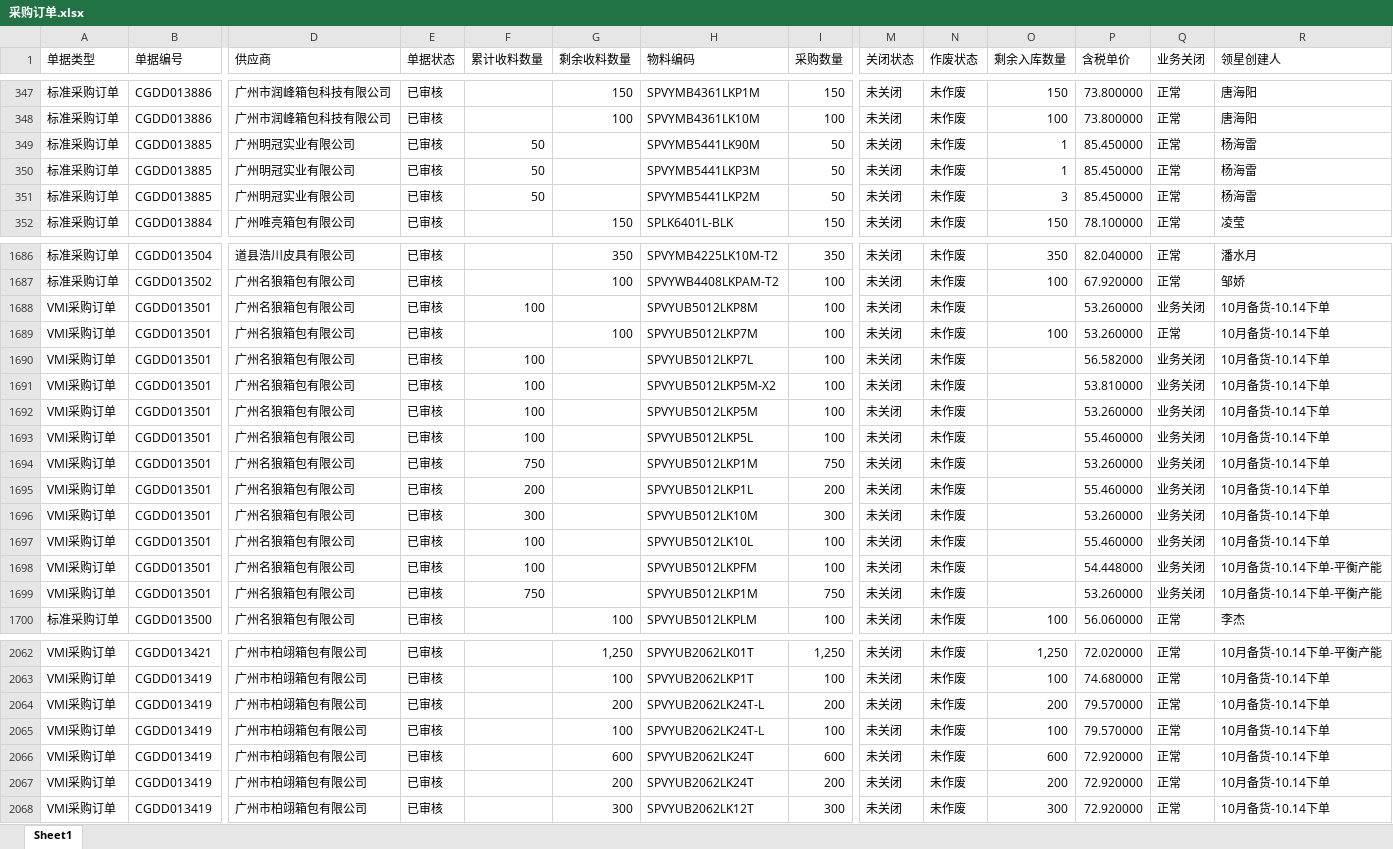
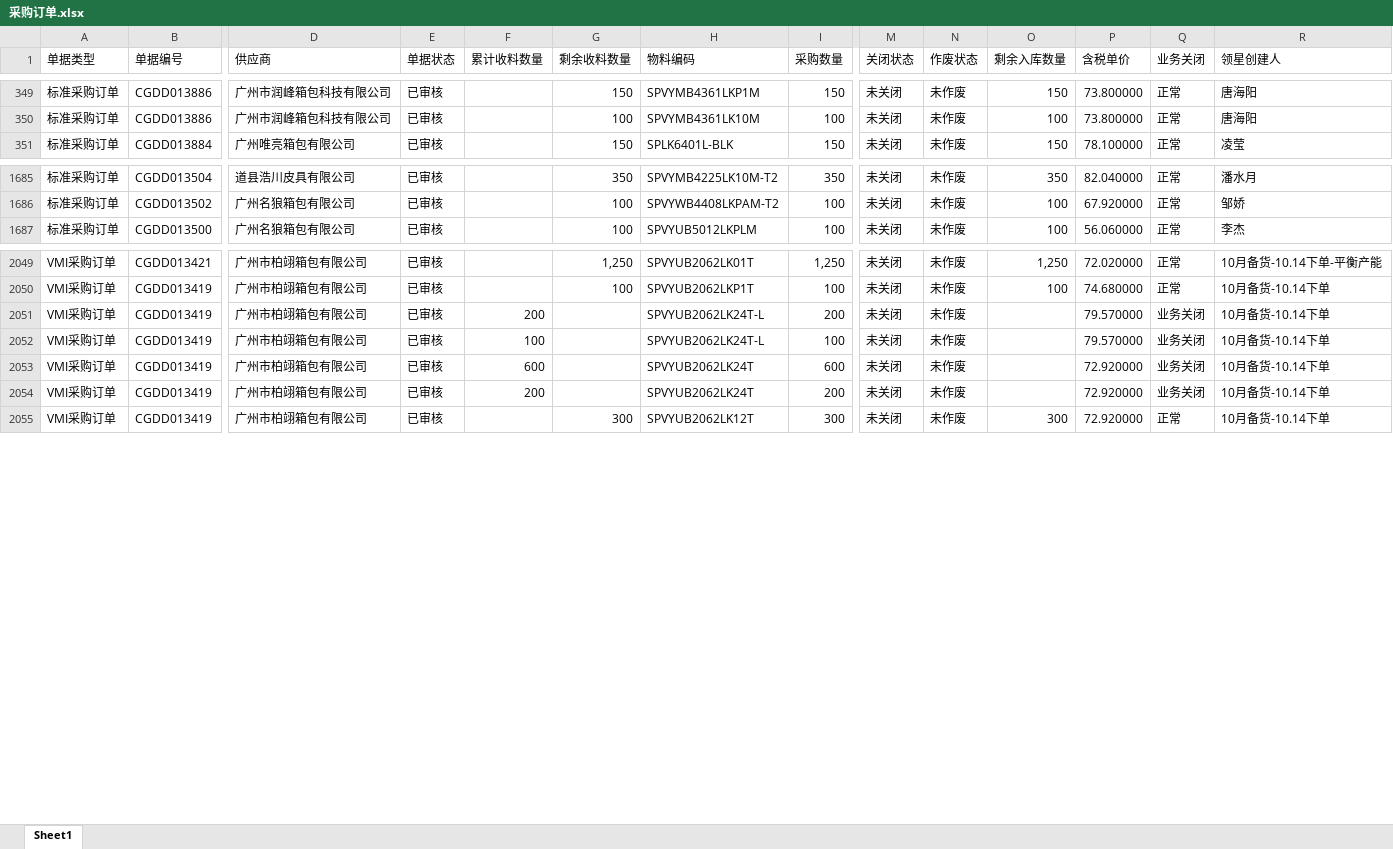
Before and after one commit to yikeqingsongguo/HY.supply-chain-management, an Excel workbook: src/采购订单.xlsx, sheet Sheet1, drawn as a sheet; only a part is shown, gaps mark what is left out; values as stored, in another font and other column widths than the file's, no borders; removed rows and columns are numbered as before the commit, all else as after; rows hold the shown columns only; the diff covers the shown part only; the diff names each change by its address in the sheet, - before the commit and + after, or states it on an @@ line.

```diff
--- a/src/采购订单.xlsx (sheet Sheet1)
+++ b/src/采购订单.xlsx (sheet Sheet1)
-row 349: 标准采购订单 | CGDD013885 | 广州明冠实业有限公司 | 已审核 | 50 |  | SPVYMB5441LK90M | 50 | 未关闭 | 未作废 | 1 | 85.450000 | 正常 | 杨海雷
-row 350: 标准采购订单 | CGDD013885 | 广州明冠实业有限公司 | 已审核 | 50 |  | SPVYMB5441LKP3M | 50 | 未关闭 | 未作废 | 1 | 85.450000 | 正常 | 杨海雷
-row 351: 标准采购订单 | CGDD013885 | 广州明冠实业有限公司 | 已审核 | 50 |  | SPVYMB5441LKP2M | 50 | 未关闭 | 未作废 | 3 | 85.450000 | 正常 | 杨海雷
-row 1688: VMI采购订单 | CGDD013501 | 广州名狼箱包有限公司 | 已审核 | 100 |  | SPVYUB5012LKP8M | 100 | 未关闭 | 未作废 |  | 53.260000 | 业务关闭 | 10月备货-10.14下单
-row 1689: VMI采购订单 | CGDD013501 | 广州名狼箱包有限公司 | 已审核 |  | 100 | SPVYUB5012LKP7M | 100 | 未关闭 | 未作废 | 100 | 53.260000 | 正常 | 10月备货-10.14下单
-row 1690: VMI采购订单 | CGDD013501 | 广州名狼箱包有限公司 | 已审核 | 100 |  | SPVYUB5012LKP7L | 100 | 未关闭 | 未作废 |  | 56.582000 | 业务关闭 | 10月备货-10.14下单
-row 1691: VMI采购订单 | CGDD013501 | 广州名狼箱包有限公司 | 已审核 | 100 |  | SPVYUB5012LKP5M-X2 | 100 | 未关闭 | 未作废 |  | 53.810000 | 业务关闭 | 10月备货-10.14下单
-row 1692: VMI采购订单 | CGDD013501 | 广州名狼箱包有限公司 | 已审核 | 100 |  | SPVYUB5012LKP5M | 100 | 未关闭 | 未作废 |  | 53.260000 | 业务关闭 | 10月备货-10.14下单
-row 1693: VMI采购订单 | CGDD013501 | 广州名狼箱包有限公司 | 已审核 | 100 |  | SPVYUB5012LKP5L | 100 | 未关闭 | 未作废 |  | 55.460000 | 业务关闭 | 10月备货-10.14下单
-row 1694: VMI采购订单 | CGDD013501 | 广州名狼箱包有限公司 | 已审核 | 750 |  | SPVYUB5012LKP1M | 750 | 未关闭 | 未作废 |  | 53.260000 | 业务关闭 | 10月备货-10.14下单
-row 1695: VMI采购订单 | CGDD013501 | 广州名狼箱包有限公司 | 已审核 | 200 |  | SPVYUB5012LKP1L | 200 | 未关闭 | 未作废 |  | 55.460000 | 业务关闭 | 10月备货-10.14下单
-row 1696: VMI采购订单 | CGDD013501 | 广州名狼箱包有限公司 | 已审核 | 300 |  | SPVYUB5012LK10M | 300 | 未关闭 | 未作废 |  | 53.260000 | 业务关闭 | 10月备货-10.14下单
-row 1697: VMI采购订单 | CGDD013501 | 广州名狼箱包有限公司 | 已审核 | 100 |  | SPVYUB5012LK10L | 100 | 未关闭 | 未作废 |  | 55.460000 | 业务关闭 | 10月备货-10.14下单
-row 1698: VMI采购订单 | CGDD013501 | 广州名狼箱包有限公司 | 已审核 | 100 |  | SPVYUB5012LKPFM | 100 | 未关闭 | 未作废 |  | 54.448000 | 业务关闭 | 10月备货-10.14下单-平衡产能
-row 1699: VMI采购订单 | CGDD013501 | 广州名狼箱包有限公司 | 已审核 | 750 |  | SPVYUB5012LKP1M | 750 | 未关闭 | 未作废 |  | 53.260000 | 业务关闭 | 10月备货-10.14下单-平衡产能
-F2051 (累计收料数量): (empty)
+F2051 (累计收料数量): 200
-G2051 (剩余收料数量): 200
+G2051 (剩余收料数量): (empty)
-O2051 (剩余入库数量): 200
+O2051 (剩余入库数量): (empty)
-Q2051:Q2054 (业务关闭): 正常
+Q2051:Q2054 (业务关闭): 业务关闭
-F2052 (累计收料数量): (empty)
+F2052 (累计收料数量): 100
-G2052 (剩余收料数量): 100
+G2052 (剩余收料数量): (empty)
-O2052 (剩余入库数量): 100
+O2052 (剩余入库数量): (empty)
-F2053 (累计收料数量): (empty)
+F2053 (累计收料数量): 600
-G2053 (剩余收料数量): 600
+G2053 (剩余收料数量): (empty)
-O2053 (剩余入库数量): 600
+O2053 (剩余入库数量): (empty)
-F2054 (累计收料数量): (empty)
+F2054 (累计收料数量): 200
-G2054 (剩余收料数量): 200
+G2054 (剩余收料数量): (empty)
-O2054 (剩余入库数量): 200
+O2054 (剩余入库数量): (empty)
```
Also changed, not shown: 3 added rows, 1 removed row and 274 edited cells elsewhere in this sheet, src/otd_apply.xlsx, src/otd_recv.xlsx, 6 other files.
